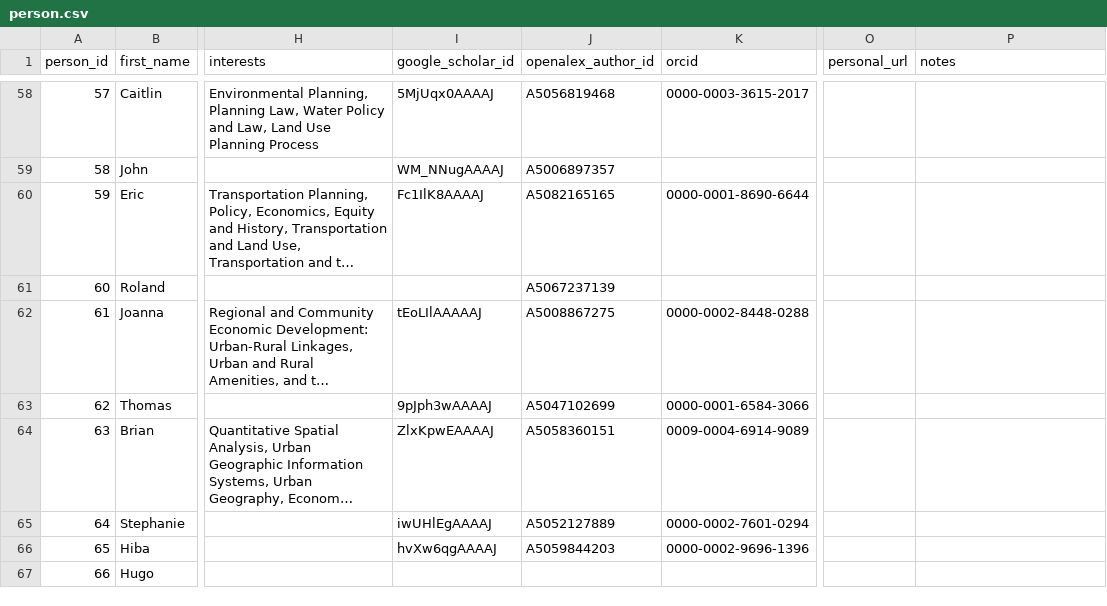
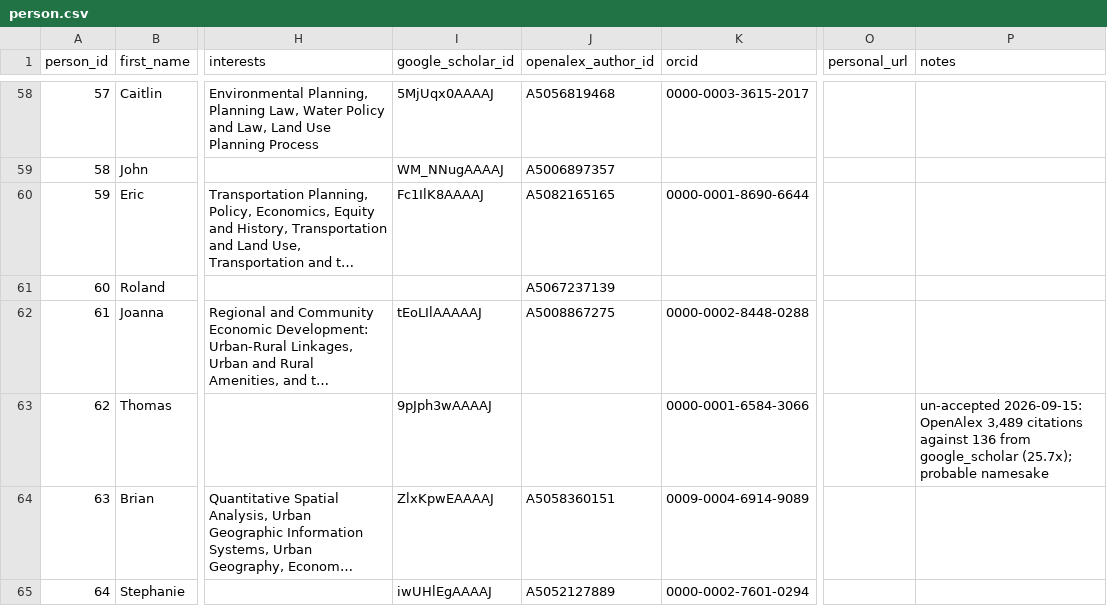
Before and after one commit to aakarner/planning-citation-metrics, a CSV file: data/roster/person.csv, drawn as a sheet; only a part is shown, gaps mark what is left out; the shorter side is filled out with more unchanged rows; long unchanged cells end in …; the diff covers the shown part only; the diff names each change by its address in the sheet, - before the commit and + after, or states it on an @@ line.

```diff
--- a/data/roster/person.csv
+++ b/data/roster/person.csv
-J63 (openalex_author_id): A5047102699
+J63 (openalex_author_id): (empty)
-P63 (notes): (empty)
+P63 (notes): un-accepted 2026-09-15: OpenAlex 3,489 citations against 136 from google_scholar (25.7x); probable namesake
```
Also changed, not shown: 20 edited cells elsewhere in this file, data/review/identity_candidates.csv, 12 other files.
